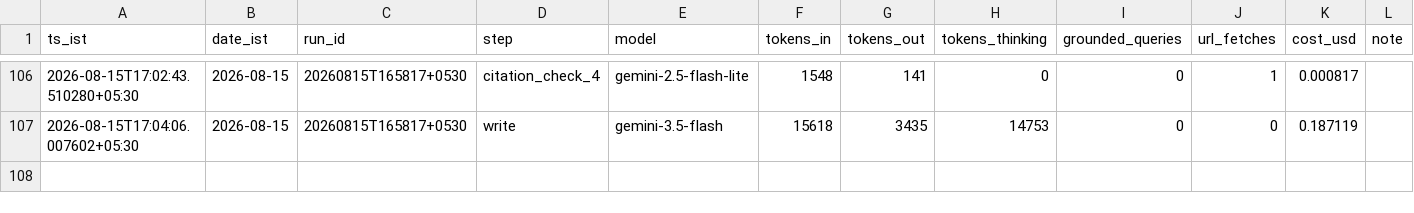
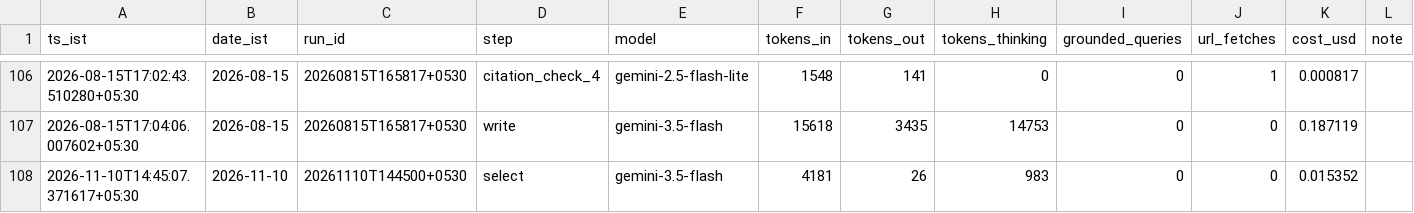
Before and after one commit to Jainamber/TheTechDocket, a CSV file: data/costs/ledger.csv, drawn as a sheet; only a part is shown, gaps mark what is left out.

```diff
--- a/data/costs/ledger.csv
+++ b/data/costs/ledger.csv
@@ -107 +107,2 @@ ts_ist,date_ist,run_id,step,model,tokens_in,tokens_out,tokens_thinking,grounded_
 2026-08-15T17:04:06.007602+05:30,2026-08-15,20260815T165817+0530,write,gemini-3.5-flash,15618,3435,14753,0,0,0.187119,
+2026-11-10T14:45:07.371617+05:30,2026-11-10,20261110T144500+0530,select,gemini-3.5-flash,4181,26,983,0,0,0.015352,
```
Also changed, not shown: 8 other files.
